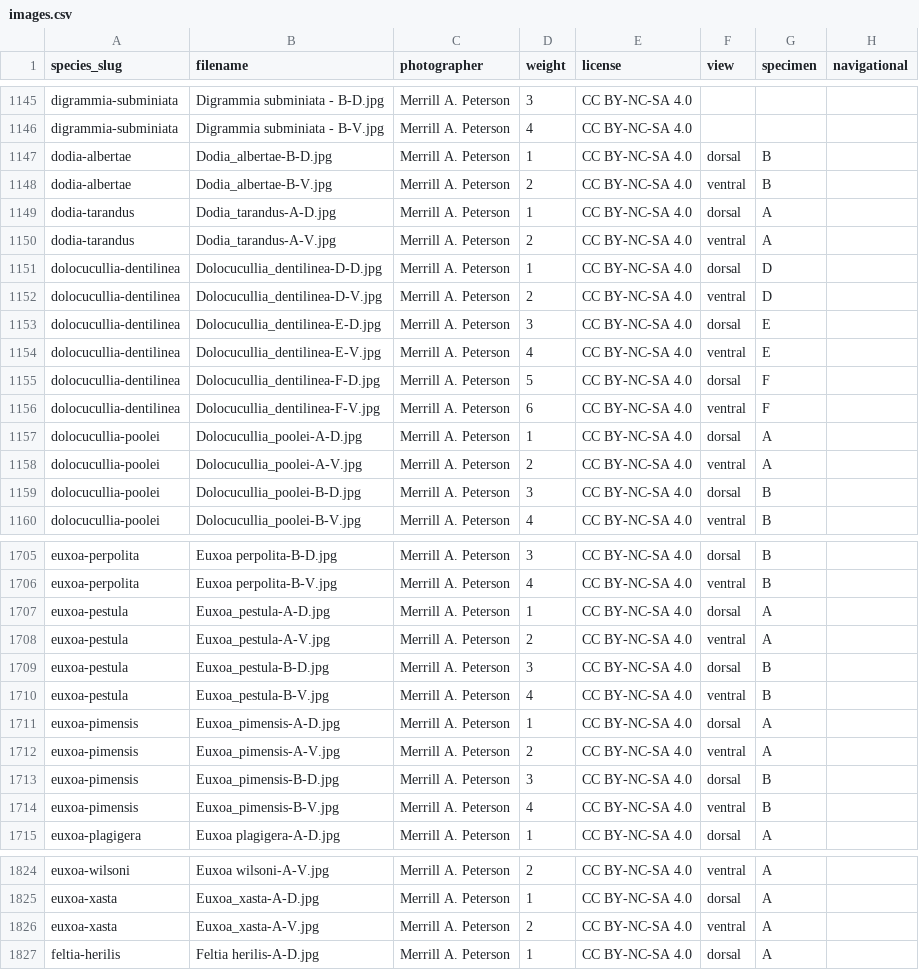
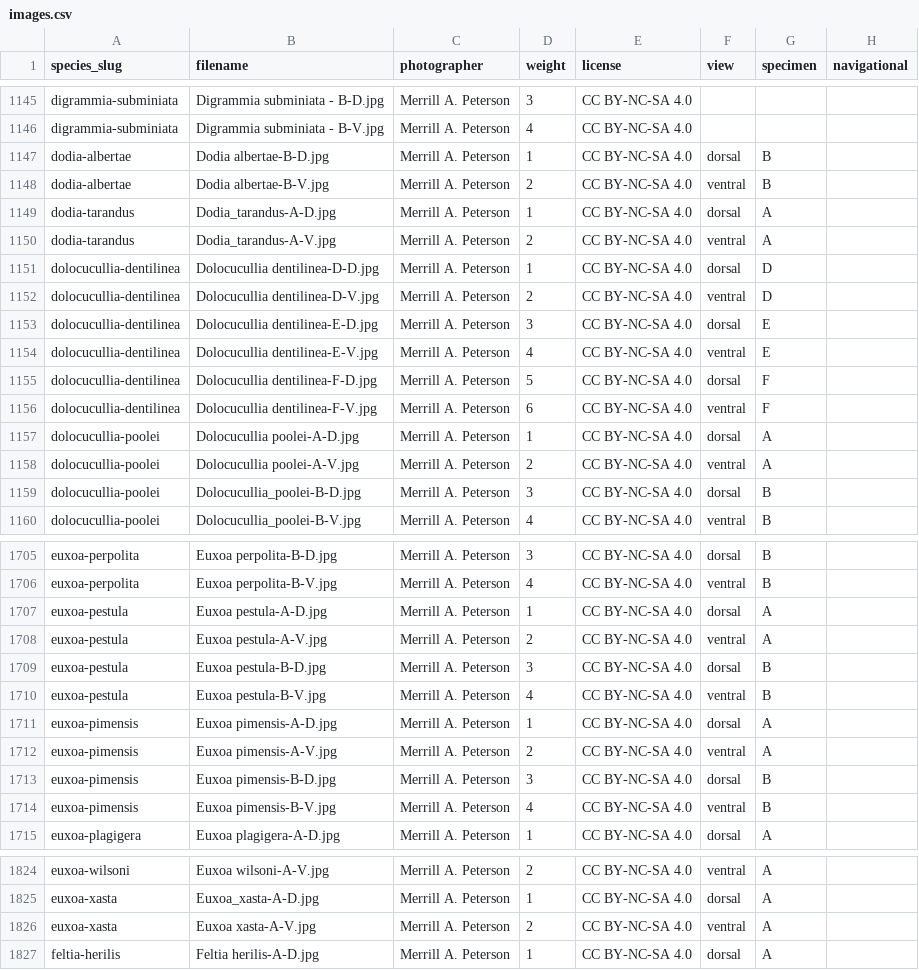
Before and after one commit to pnwinsects/pnwmoths, a CSV file: data/images.csv, drawn as a sheet; only a part is shown, gaps mark what is left out; the diff covers the shown part only; the diff names each change by its address in the sheet, - before the commit and + after, or states it on an @@ line.

```diff
--- a/data/images.csv
+++ b/data/images.csv
-B1147 (filename): Dodia_albertae-B-D.jpg
+B1147 (filename): Dodia albertae-B-D.jpg
-B1148 (filename): Dodia_albertae-B-V.jpg
+B1148 (filename): Dodia albertae-B-V.jpg
-B1151 (filename): Dolocucullia_dentilinea-D-D.jpg
+B1151 (filename): Dolocucullia dentilinea-D-D.jpg
-B1152 (filename): Dolocucullia_dentilinea-D-V.jpg
+B1152 (filename): Dolocucullia dentilinea-D-V.jpg
-B1153 (filename): Dolocucullia_dentilinea-E-D.jpg
+B1153 (filename): Dolocucullia dentilinea-E-D.jpg
-B1154 (filename): Dolocucullia_dentilinea-E-V.jpg
+B1154 (filename): Dolocucullia dentilinea-E-V.jpg
-B1155 (filename): Dolocucullia_dentilinea-F-D.jpg
+B1155 (filename): Dolocucullia dentilinea-F-D.jpg
-B1156 (filename): Dolocucullia_dentilinea-F-V.jpg
+B1156 (filename): Dolocucullia dentilinea-F-V.jpg
-B1157 (filename): Dolocucullia_poolei-A-D.jpg
+B1157 (filename): Dolocucullia poolei-A-D.jpg
-B1158 (filename): Dolocucullia_poolei-A-V.jpg
+B1158 (filename): Dolocucullia poolei-A-V.jpg
-B1707 (filename): Euxoa_pestula-A-D.jpg
+B1707 (filename): Euxoa pestula-A-D.jpg
-B1708 (filename): Euxoa_pestula-A-V.jpg
+B1708 (filename): Euxoa pestula-A-V.jpg
-B1709 (filename): Euxoa_pestula-B-D.jpg
+B1709 (filename): Euxoa pestula-B-D.jpg
-B1710 (filename): Euxoa_pestula-B-V.jpg
+B1710 (filename): Euxoa pestula-B-V.jpg
-B1711 (filename): Euxoa_pimensis-A-D.jpg
+B1711 (filename): Euxoa pimensis-A-D.jpg
-B1712 (filename): Euxoa_pimensis-A-V.jpg
+B1712 (filename): Euxoa pimensis-A-V.jpg
-B1713 (filename): Euxoa_pimensis-B-D.jpg
+B1713 (filename): Euxoa pimensis-B-D.jpg
-B1714 (filename): Euxoa_pimensis-B-V.jpg
+B1714 (filename): Euxoa pimensis-B-V.jpg
-B1826 (filename): Euxoa_xasta-A-V.jpg
+B1826 (filename): Euxoa xasta-A-V.jpg
```
Also changed, not shown: 82 edited cells elsewhere in this file, 2 other files.
